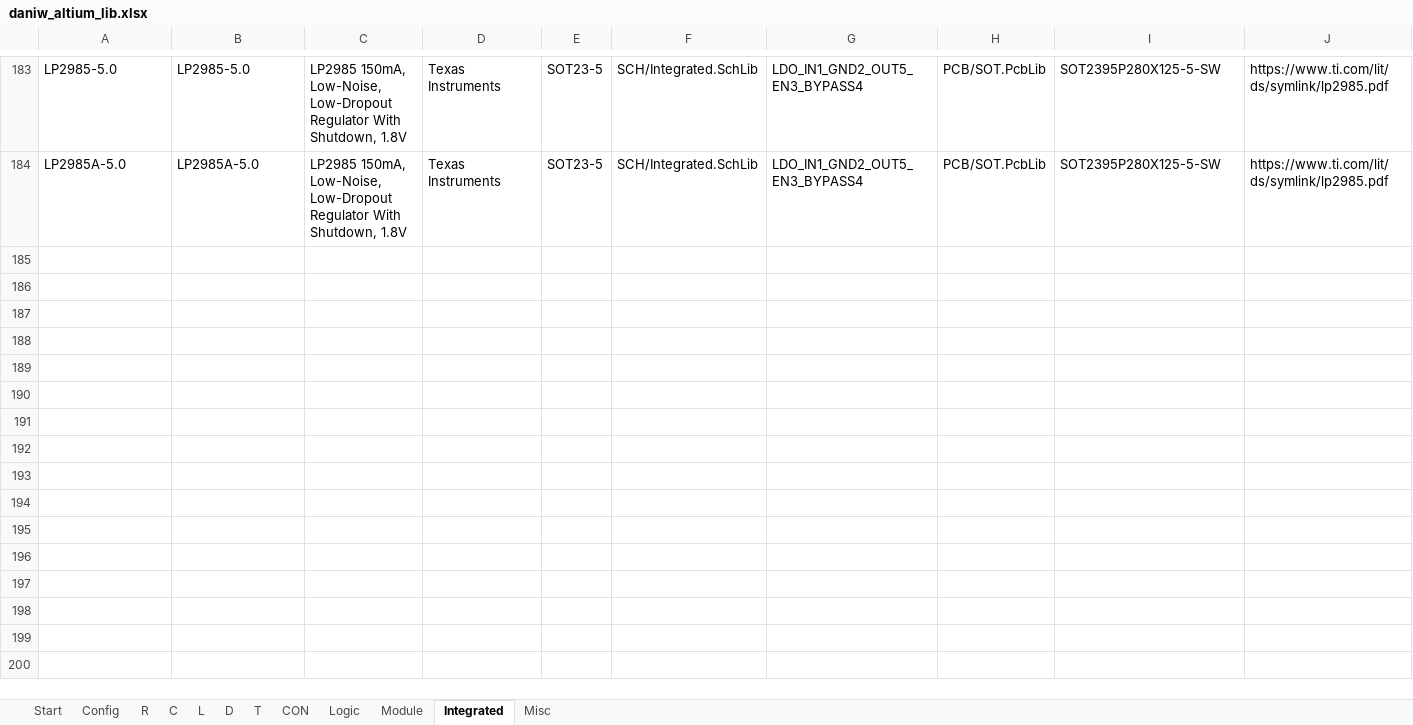
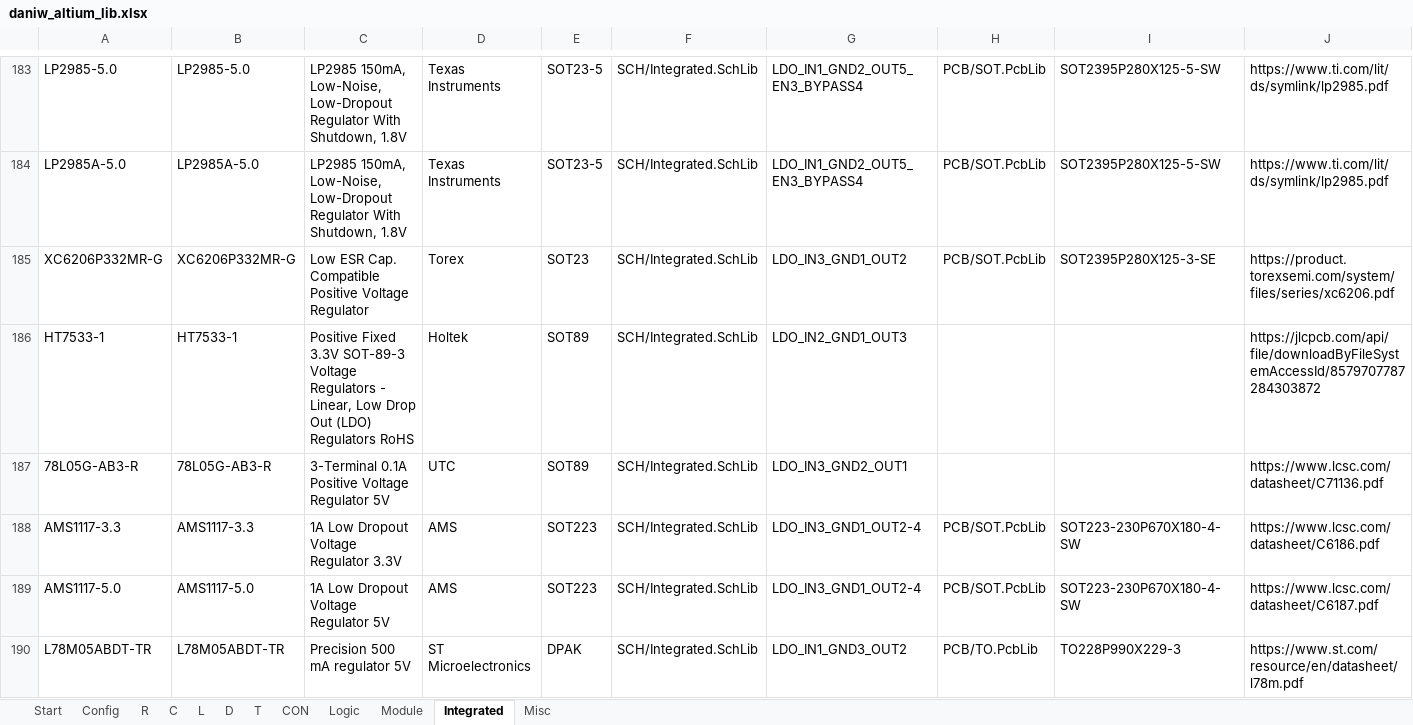
Before and after one commit to daniw/altium_lib, an Excel workbook: daniw_altium_lib.xlsx, sheet Integrated, drawn as a sheet; only a part is shown, gaps mark what is left out; values as stored, in another font and other column widths than the file's, no borders; rows hold the shown columns only; the diff names each change by its address in the sheet, - before the commit and + after, or states it on an @@ line.

Commit message:
Voltage regulators which are basic at JLCPCB

```diff
--- a/daniw_altium_lib.xlsx (sheet Integrated)
+++ b/daniw_altium_lib.xlsx (sheet Integrated)
+row 185: XC6206P332MR-G | XC6206P332MR-G | Low ESR Cap. Compatible Positive Voltage Regulator | Torex | SOT23 | SCH/Integrated.SchLib | LDO_IN3_GND1_OUT2 | PCB/SOT.PcbLib | SOT2395P280X125-3-SE | https://product.torexsemi.com/system/files/series/xc6206.pdf
+row 186: HT7533-1 | HT7533-1 | Positive Fixed 3.3V SOT-89-3 Voltage Regulators - Linear, Low Drop Out (LDO) Regulators RoHS | Holtek | SOT89 | SCH/Integrated.SchLib | LDO_IN2_GND1_OUT3 |  |  | https://jlcpcb.com/api/file/downloadByFileSystemAccessId/8579707787284303872
+row 187: 78L05G-AB3-R | 78L05G-AB3-R | 3-Terminal 0.1A Positive Voltage Regulator 5V | UTC | SOT89 | SCH/Integrated.SchLib | LDO_IN3_GND2_OUT1 |  |  | https://www.lcsc.com/datasheet/C71136.pdf
+row 188: AMS1117-3.3 | AMS1117-3.3 | 1A Low Dropout Voltage Regulator 3.3V | AMS | SOT223 | SCH/Integrated.SchLib | LDO_IN3_GND1_OUT2-4 | PCB/SOT.PcbLib | SOT223-230P670X180-4-SW | https://www.lcsc.com/datasheet/C6186.pdf
+row 189: AMS1117-5.0 | AMS1117-5.0 | 1A Low Dropout Voltage Regulator 5V | AMS | SOT223 | SCH/Integrated.SchLib | LDO_IN3_GND1_OUT2-4 | PCB/SOT.PcbLib | SOT223-230P670X180-4-SW | https://www.lcsc.com/datasheet/C6187.pdf
+row 190: L78M05ABDT-TR | L78M05ABDT-TR | Precision 500 mA regulator 5V | ST Microelectronics | DPAK | SCH/Integrated.SchLib | LDO_IN1_GND3_OUT2 | PCB/TO.PcbLib | TO228P990X229-3 | https://www.st.com/resource/en/datasheet/l78m.pdf
```
Also changed, not shown: 1 other file.
